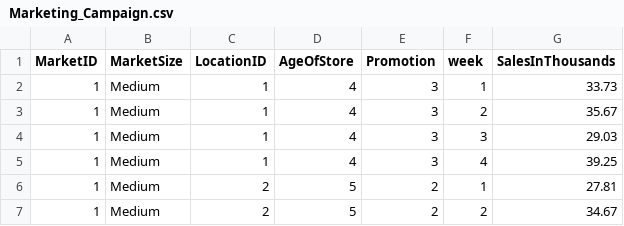
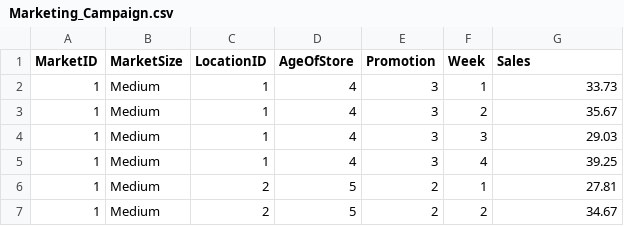
Before and after one commit to baharehgk/baharehgk.github.io, a CSV file: Statistics/Marketing_Campaign.csv, drawn as a sheet; only a part is shown.

Commit message:
Update Marketing_Campaign.csv

```diff
--- a/Statistics/Marketing_Campaign.csv
+++ b/Statistics/Marketing_Campaign.csv
@@ -1,2 +1,2 @@
-MarketID,MarketSize,LocationID,AgeOfStore,Promotion,week,SalesInThousands
+MarketID,MarketSize,LocationID,AgeOfStore,Promotion,Week,Sales
 1,Medium,1,4,3,1,33.73
```
